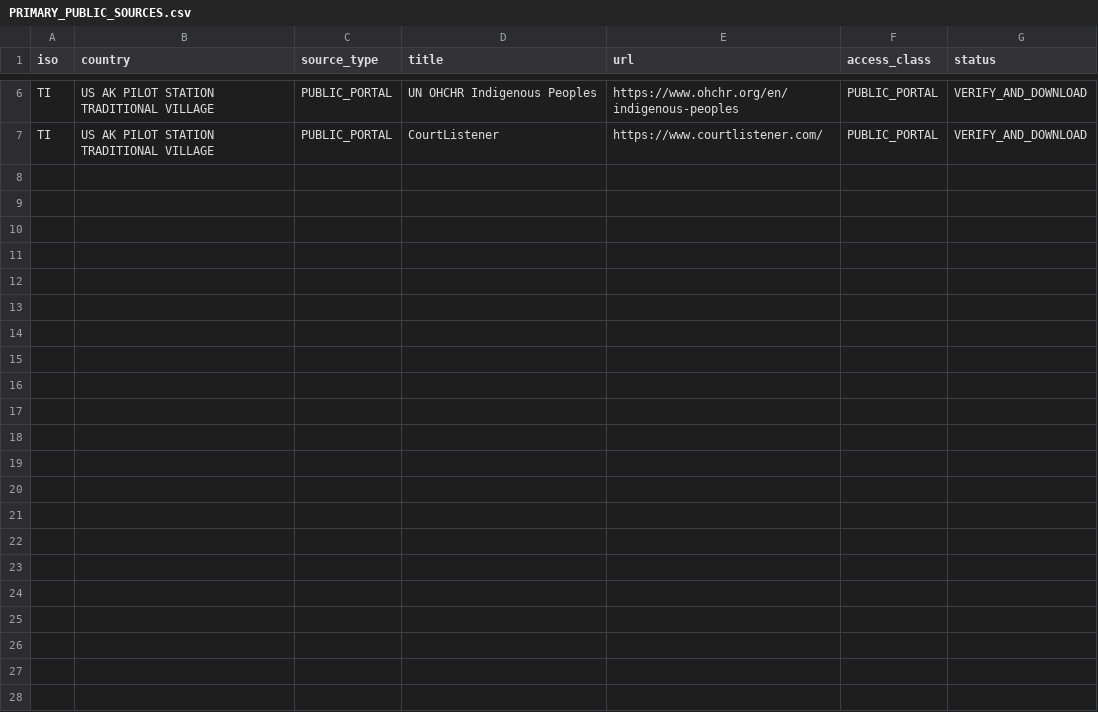
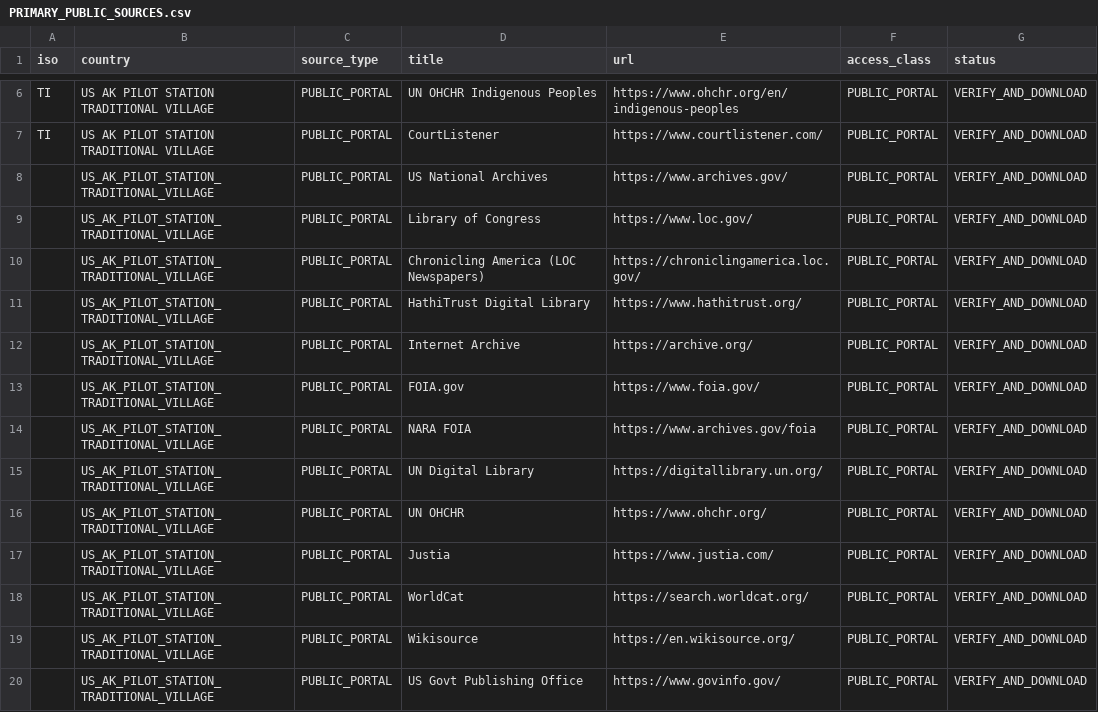
Before and after one commit to GlobalRestitutionAlliance/turtle-island-us-ak-pilot-station-traditional-village-master-litigation, a CSV file: 03_Evidentiary_Exhibits/PRIMARY_PUBLIC_SOURCES.csv, drawn as a sheet; only a part is shown, gaps mark what is left out; the diff names each change by its address in the sheet, - before the commit and + after, or states it on an @@ line.

Commit message:
Expand primary public source registries (Batch 2)

```diff
--- a/03_Evidentiary_Exhibits/PRIMARY_PUBLIC_SOURCES.csv
+++ b/03_Evidentiary_Exhibits/PRIMARY_PUBLIC_SOURCES.csv
+row 8:  | US_AK_PILOT_STATION_TRADITIONAL_VILLAGE | PUBLIC_PORTAL | US National Archives | https://www.archives.gov/ | PUBLIC_PORTAL | VERIFY_AND_DOWNLOAD
+row 9:  | US_AK_PILOT_STATION_TRADITIONAL_VILLAGE | PUBLIC_PORTAL | Library of Congress | https://www.loc.gov/ | PUBLIC_PORTAL | VERIFY_AND_DOWNLOAD
+row 10:  | US_AK_PILOT_STATION_TRADITIONAL_VILLAGE | PUBLIC_PORTAL | Chronicling America (LOC Newspapers) | https://chroniclingamerica.loc.gov/ | PUBLIC_PORTAL | VERIFY_AND_DOWNLOAD
+row 11:  | US_AK_PILOT_STATION_TRADITIONAL_VILLAGE | PUBLIC_PORTAL | HathiTrust Digital Library | https://www.hathitrust.org/ | PUBLIC_PORTAL | VERIFY_AND_DOWNLOAD
+row 12:  | US_AK_PILOT_STATION_TRADITIONAL_VILLAGE | PUBLIC_PORTAL | Internet Archive | https://archive.org/ | PUBLIC_PORTAL | VERIFY_AND_DOWNLOAD
+row 13:  | US_AK_PILOT_STATION_TRADITIONAL_VILLAGE | PUBLIC_PORTAL | FOIA.gov | https://www.foia.gov/ | PUBLIC_PORTAL | VERIFY_AND_DOWNLOAD
+row 14:  | US_AK_PILOT_STATION_TRADITIONAL_VILLAGE | PUBLIC_PORTAL | NARA FOIA | https://www.archives.gov/foia | PUBLIC_PORTAL | VERIFY_AND_DOWNLOAD
+row 15:  | US_AK_PILOT_STATION_TRADITIONAL_VILLAGE | PUBLIC_PORTAL | UN Digital Library | https://digitallibrary.un.org/ | PUBLIC_PORTAL | VERIFY_AND_DOWNLOAD
+row 16:  | US_AK_PILOT_STATION_TRADITIONAL_VILLAGE | PUBLIC_PORTAL | UN OHCHR | https://www.ohchr.org/ | PUBLIC_PORTAL | VERIFY_AND_DOWNLOAD
+row 17:  | US_AK_PILOT_STATION_TRADITIONAL_VILLAGE | PUBLIC_PORTAL | Justia | https://www.justia.com/ | PUBLIC_PORTAL | VERIFY_AND_DOWNLOAD
+row 18:  | US_AK_PILOT_STATION_TRADITIONAL_VILLAGE | PUBLIC_PORTAL | WorldCat | https://search.worldcat.org/ | PUBLIC_PORTAL | VERIFY_AND_DOWNLOAD
+row 19:  | US_AK_PILOT_STATION_TRADITIONAL_VILLAGE | PUBLIC_PORTAL | Wikisource | https://en.wikisource.org/ | PUBLIC_PORTAL | VERIFY_AND_DOWNLOAD
+row 20:  | US_AK_PILOT_STATION_TRADITIONAL_VILLAGE | PUBLIC_PORTAL | US Govt Publishing Office | https://www.govinfo.gov/ | PUBLIC_PORTAL | VERIFY_AND_DOWNLOAD
```
Also changed, not shown: 2 other files.
